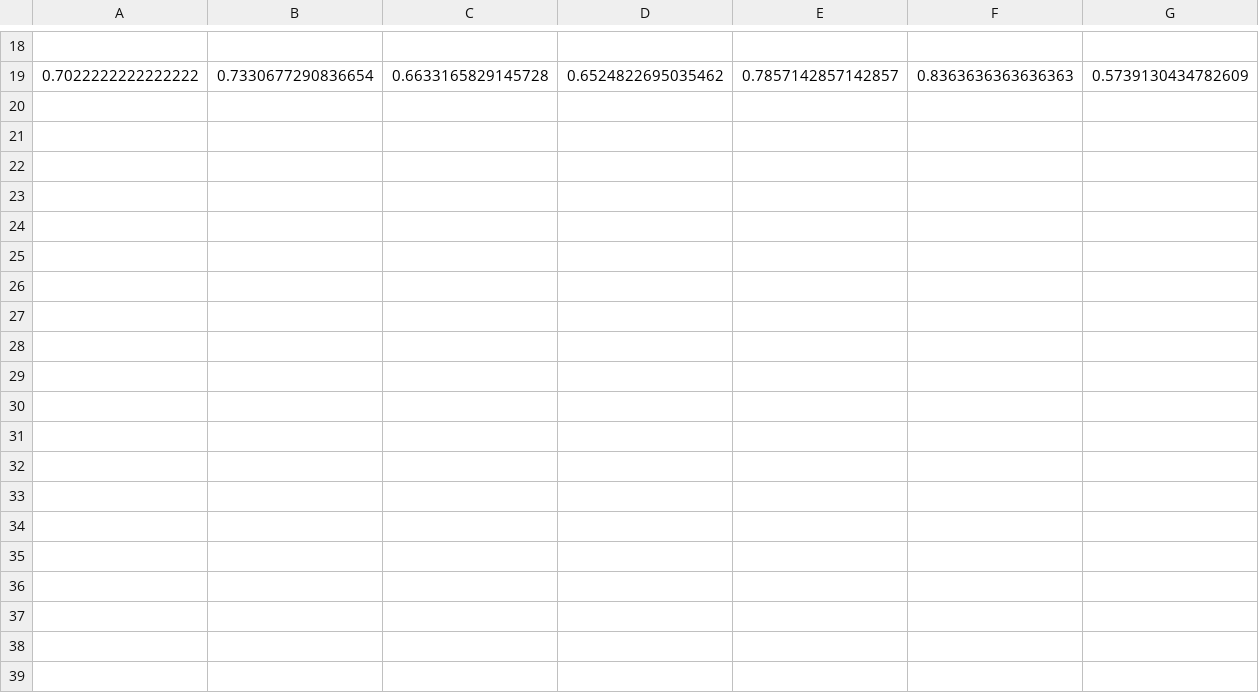
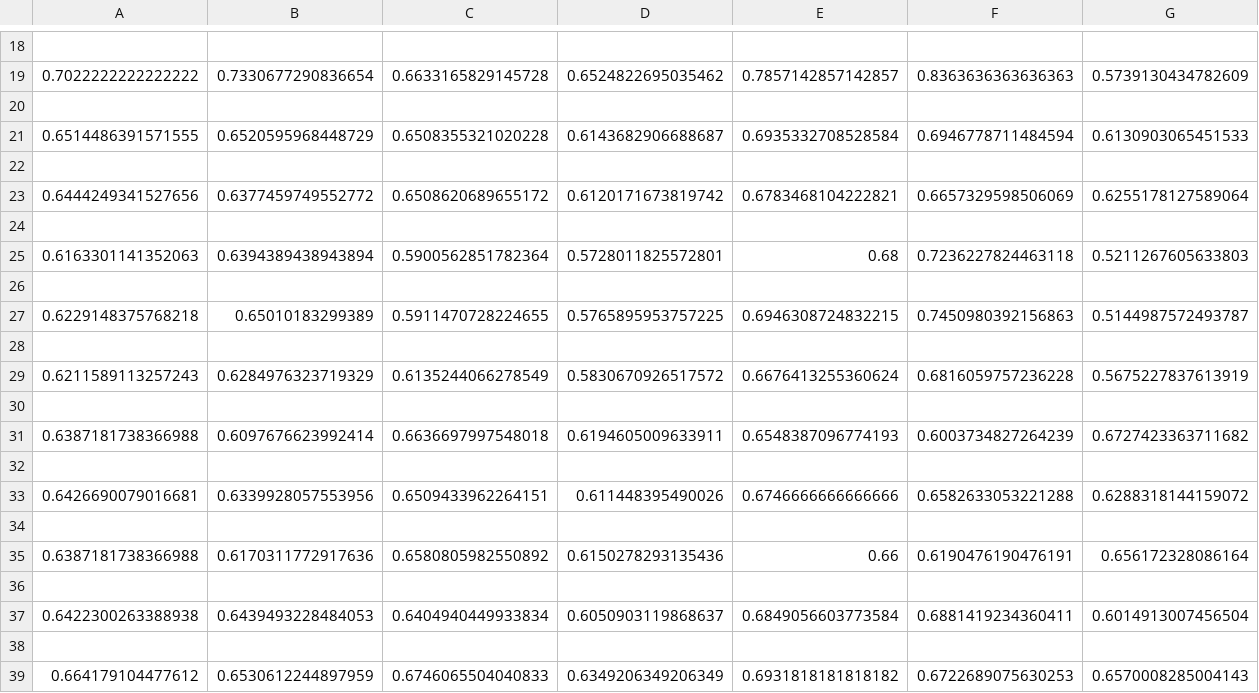
Before and after one commit to MLayne1/Sentanal, a CSV file: NLTK Sentanal/Data/sentanalResults.csv, drawn as a sheet; only a part is shown, gaps mark what is left out.

Commit message:
pulled mattDev
- combined branches

```diff
--- a/NLTK Sentanal/Data/sentanalResults.csv
+++ b/NLTK Sentanal/Data/sentanalResults.csv
@@ -19 +19,21 @@
 0.7022222222222222,0.7330677290836654,0.6633165829145728,0.6524822695035462,0.7857142857142857,0.8363636363636363,0.5739130434782609
+
+0.6514486391571555,0.6520595968448729,0.6508355321020228,0.6143682906688687,0.6935332708528584,0.6946778711484594,0.6130903065451533
+
+0.6444249341527656,0.6377459749552772,0.6508620689655172,0.6120171673819742,0.6783468104222821,0.6657329598506069,0.6255178127589064
+
+0.6163301141352063,0.6394389438943894,0.5900562851782364,0.5728011825572801,0.68,0.7236227824463118,0.5211267605633803
+
+0.6229148375768218,0.65010183299389,0.5911470728224655,0.5765895953757225,0.6946308724832215,0.7450980392156863,0.5144987572493787
+
+0.6211589113257243,0.6284976323719329,0.6135244066278549,0.5830670926517572,0.6676413255360624,0.6816059757236228,0.5675227837613919
+
+0.6387181738366988,0.6097676623992414,0.6636697997548018,0.6194605009633911,0.6548387096774193,0.6003734827264239,0.6727423363711682
+
+0.6426690079016681,0.6339928057553956,0.6509433962264151,0.611448395490026,0.6746666666666666,0.6582633053221288,0.6288318144159072
+
+0.6387181738366988,0.6170311772917636,0.6580805982550892,0.6150278293135436,0.66,0.6190476190476191,0.656172328086164
+
+0.6422300263388938,0.6439493228484053,0.6404940449933834,0.6050903119868637,0.6849056603773584,0.6881419234360411,0.6014913007456504
+
+0.664179104477612,0.6530612244897959,0.6746065504040833,0.6349206349206349,0.6931818181818182,0.6722689075630253,0.6570008285004143
```
